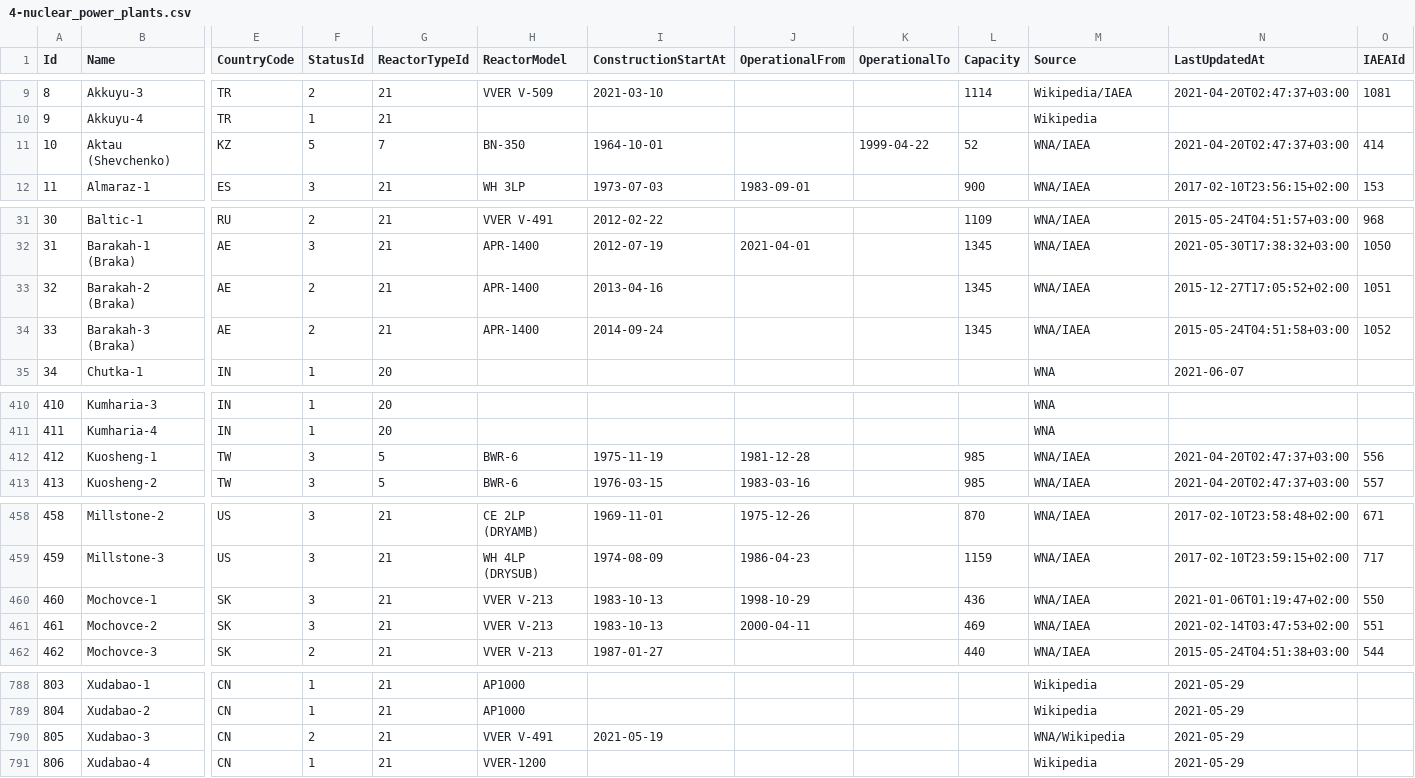
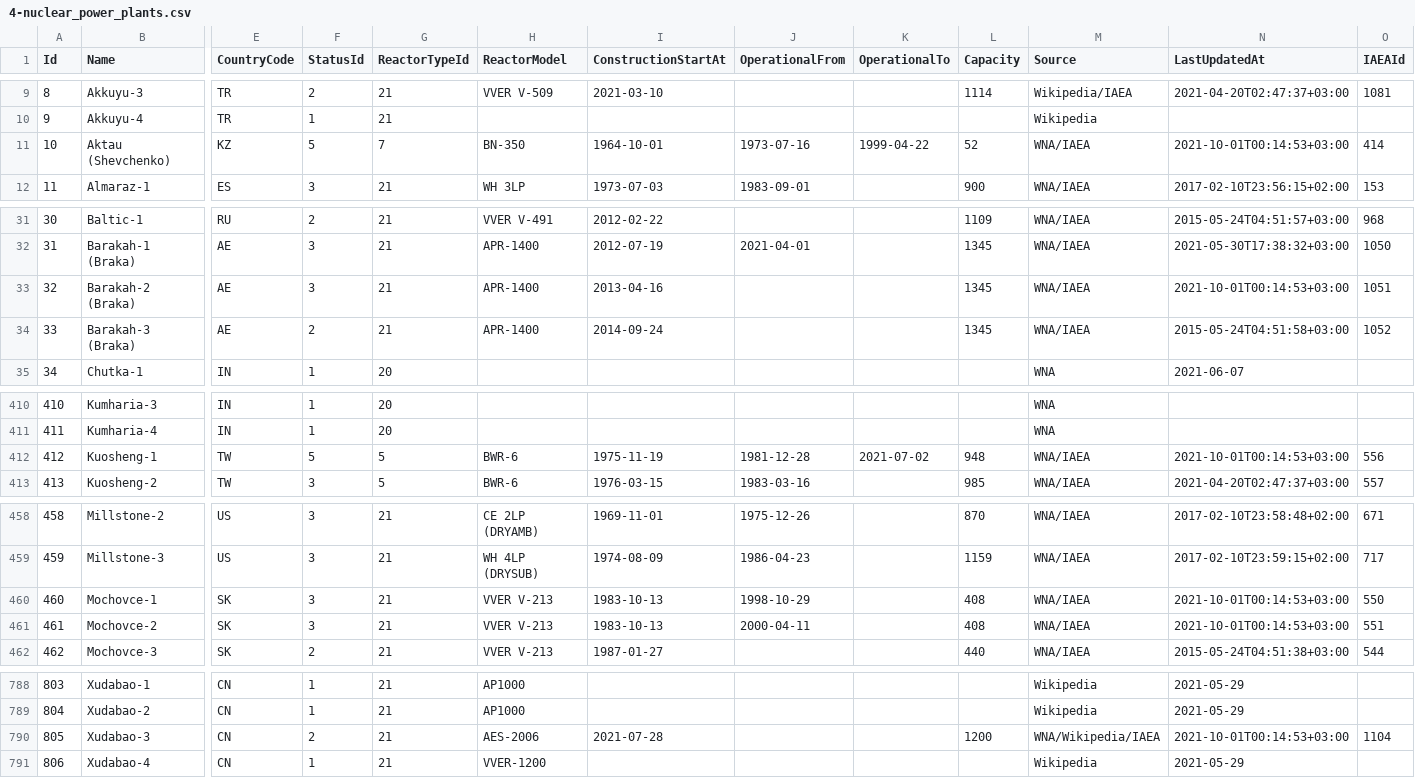
Before and after one commit to cristianst85/GeoNuclearData, a CSV file: data/csv/raw/4-nuclear_power_plants.csv, drawn as a sheet; only a part is shown, gaps mark what is left out; the diff covers the shown part only; the diff names each change by its address in the sheet, - before the commit and + after, or states it on an @@ line.

Commit message:
Updated with data from PRIS database (update 2021/09/30)
 - bumped dataset version to 0.17.11 and updated the README and CHANGELOG files.

```diff
--- a/data/csv/raw/4-nuclear_power_plants.csv
+++ b/data/csv/raw/4-nuclear_power_plants.csv
-J11 (OperationalFrom): (empty)
+J11 (OperationalFrom): 1973-07-16
-N11 (LastUpdatedAt): 2021-04-20T02:47:37+03:00
+N11 (LastUpdatedAt): 2021-10-01T00:14:53+03:00
-F33 (StatusId): 2
+F33 (StatusId): 3
-N33 (LastUpdatedAt): 2015-12-27T17:05:52+02:00
+N33 (LastUpdatedAt): 2021-10-01T00:14:53+03:00
-F412 (StatusId): 3
+F412 (StatusId): 5
-K412 (OperationalTo): (empty)
+K412 (OperationalTo): 2021-07-02
-L412 (Capacity): 985
+L412 (Capacity): 948
-N412 (LastUpdatedAt): 2021-04-20T02:47:37+03:00
+N412 (LastUpdatedAt): 2021-10-01T00:14:53+03:00
-L460 (Capacity): 436
+L460 (Capacity): 408
-N460 (LastUpdatedAt): 2021-01-06T01:19:47+02:00
+N460 (LastUpdatedAt): 2021-10-01T00:14:53+03:00
-L461 (Capacity): 469
+L461 (Capacity): 408
-N461 (LastUpdatedAt): 2021-02-14T03:47:53+02:00
+N461 (LastUpdatedAt): 2021-10-01T00:14:53+03:00
-H790 (ReactorModel): VVER V-491
+H790 (ReactorModel): AES-2006
-I790 (ConstructionStartAt): 2021-05-19
+I790 (ConstructionStartAt): 2021-07-28
-L790 (Capacity): (empty)
+L790 (Capacity): 1200
-M790 (Source): WNA/Wikipedia
+M790 (Source): WNA/Wikipedia/IAEA
-N790 (LastUpdatedAt): 2021-05-29
+N790 (LastUpdatedAt): 2021-10-01T00:14:53+03:00
-O790 (IAEAId): (empty)
+O790 (IAEAId): 1104
```
Also changed, not shown: 2 edited cells elsewhere in this file, data/csv/denormalized/nuclear_power_plants.csv, 5 other files.
